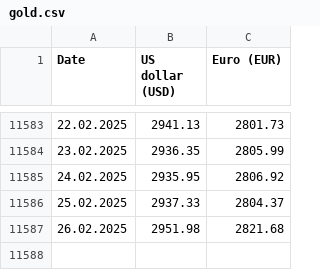
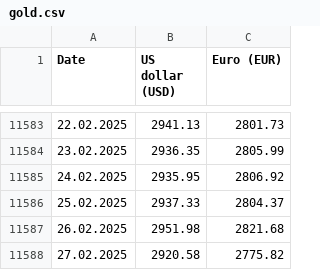
Before and after one commit to QuirkzEngineering/metal-prices, a CSV file: gold.csv, drawn as a sheet; only a part is shown, gaps mark what is left out.

Commit message:
daily gold price update

```diff
--- a/gold.csv
+++ b/gold.csv
@@ -11587 +11587,2 @@ Date;US dollar (USD);Euro (EUR)
 26.02.2025;2951.98;2821.68
+27.02.2025;2920.58;2775.82
```
